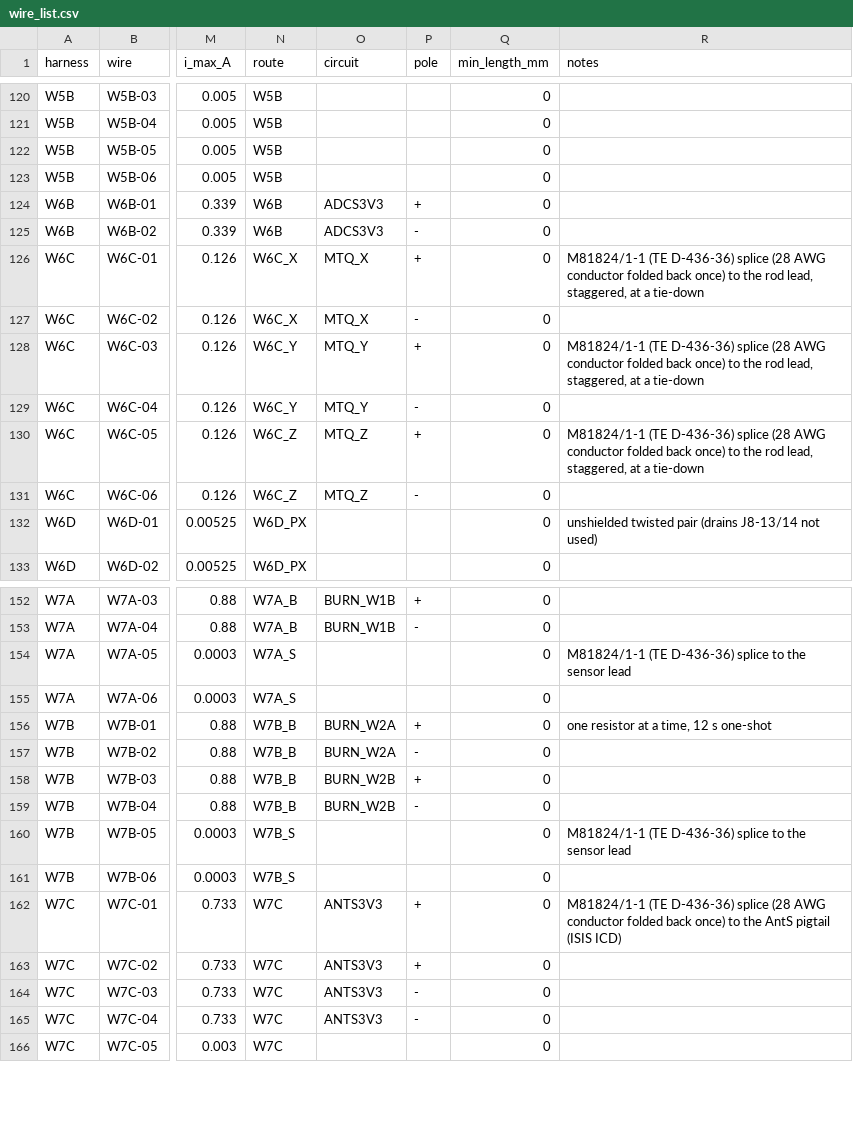
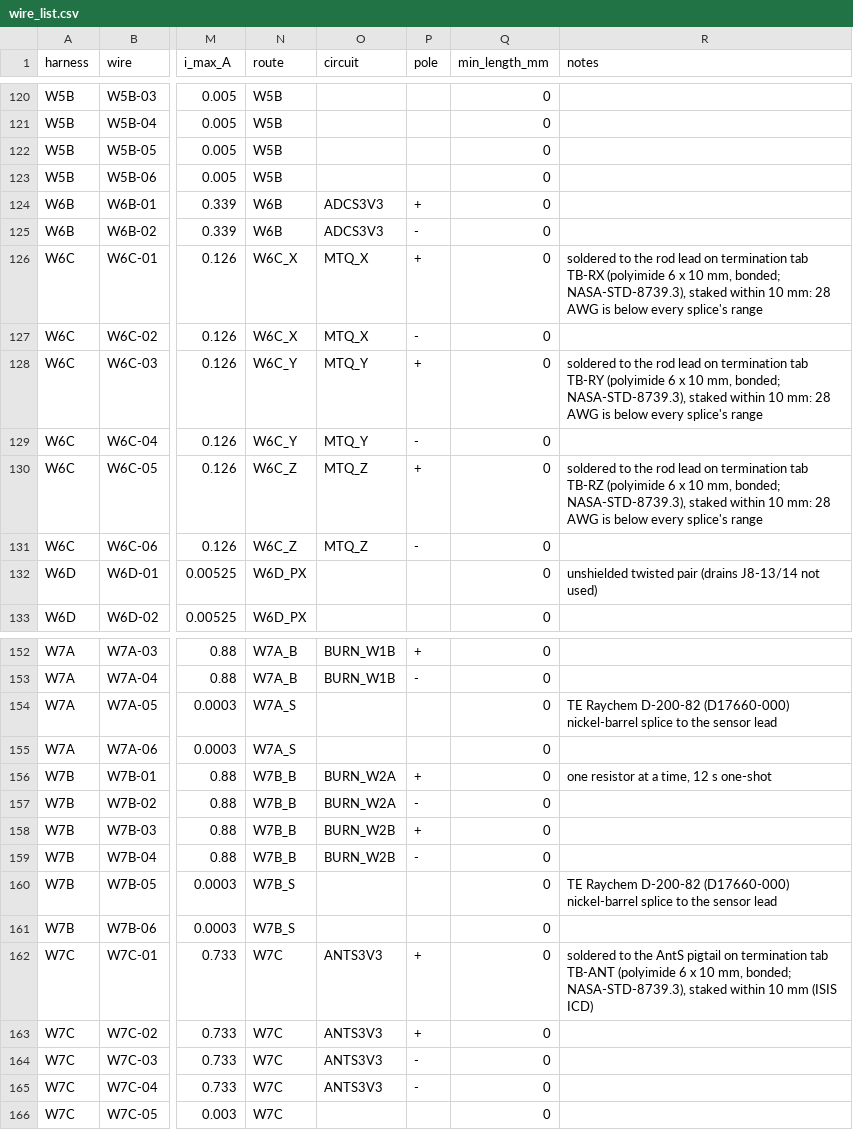
Before and after one commit to cheesejaguar/SMART-QSO, a CSV file: hardware/harness/wire_list.csv, drawn as a sheet; only a part is shown, gaps mark what is left out; the diff names each change by its address in the sheet, - before the commit and + after, or states it on an @@ line.

```diff
--- a/hardware/harness/wire_list.csv
+++ b/hardware/harness/wire_list.csv
-R126 (notes): M81824/1-1 (TE D-436-36) splice (28 AWG conductor folded back once) to the rod lead, staggered, at a tie-down
+R126 (notes): soldered to the rod lead on termination tab TB-RX (polyimide 6 x 10 mm, bonded; NASA-STD-8739.3), staked within 10 mm: 28 AWG is below every splice's range
-R128 (notes): M81824/1-1 (TE D-436-36) splice (28 AWG conductor folded back once) to the rod lead, staggered, at a tie-down
+R128 (notes): soldered to the rod lead on termination tab TB-RY (polyimide 6 x 10 mm, bonded; NASA-STD-8739.3), staked within 10 mm: 28 AWG is below every splice's range
-R130 (notes): M81824/1-1 (TE D-436-36) splice (28 AWG conductor folded back once) to the rod lead, staggered, at a tie-down
+R130 (notes): soldered to the rod lead on termination tab TB-RZ (polyimide 6 x 10 mm, bonded; NASA-STD-8739.3), staked within 10 mm: 28 AWG is below every splice's range
-R154 (notes): M81824/1-1 (TE D-436-36) splice to…
+R154 (notes): TE Raychem D-200-82 (D17660-000) nickel-barrel splice to…
-R160 (notes): M81824/1-1 (TE D-436-36) splice to…
+R160 (notes): TE Raychem D-200-82 (D17660-000) nickel-barrel splice to…
-R162 (notes): M81824/1-1 (TE D-436-36) splice (28 AWG conductor folded back once) to the AntS pigtail (ISIS ICD)
+R162 (notes): soldered to the AntS pigtail on termination tab TB-ANT (polyimide 6 x 10 mm, bonded; NASA-STD-8739.3), staked within 10 mm (ISIS ICD)
```
Also changed, not shown: 38 other files.
